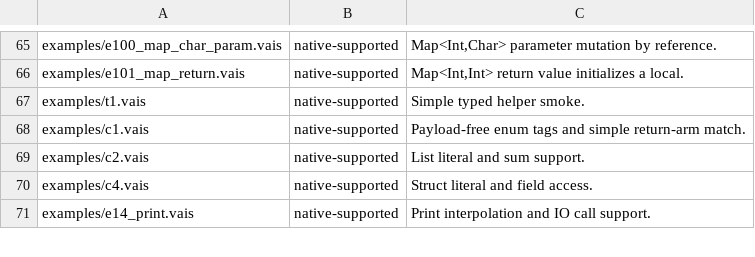
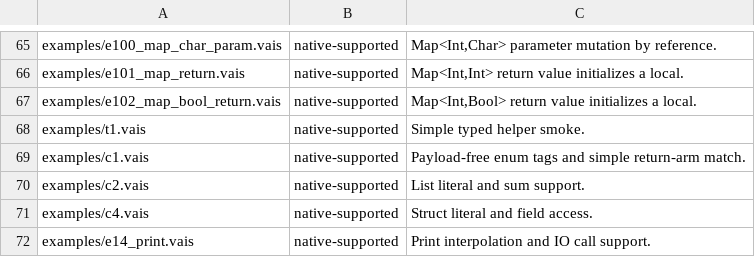
Before and after one commit to vaislang/vais, a TSV file: tools/vaisc-parity.tsv, drawn as a sheet; only a part is shown, gaps mark what is left out; the diff names each change by its address in the sheet, - before the commit and + after, or states it on an @@ line.

Commit message:
Promote Map Int Bool return ABI

```diff
--- a/tools/vaisc-parity.tsv
+++ b/tools/vaisc-parity.tsv
+row 67: examples/e102_map_bool_return.vais | native-supported | Map<Int,Bool> return value initializes a local.
```
Also changed, not shown: 16 other files.
